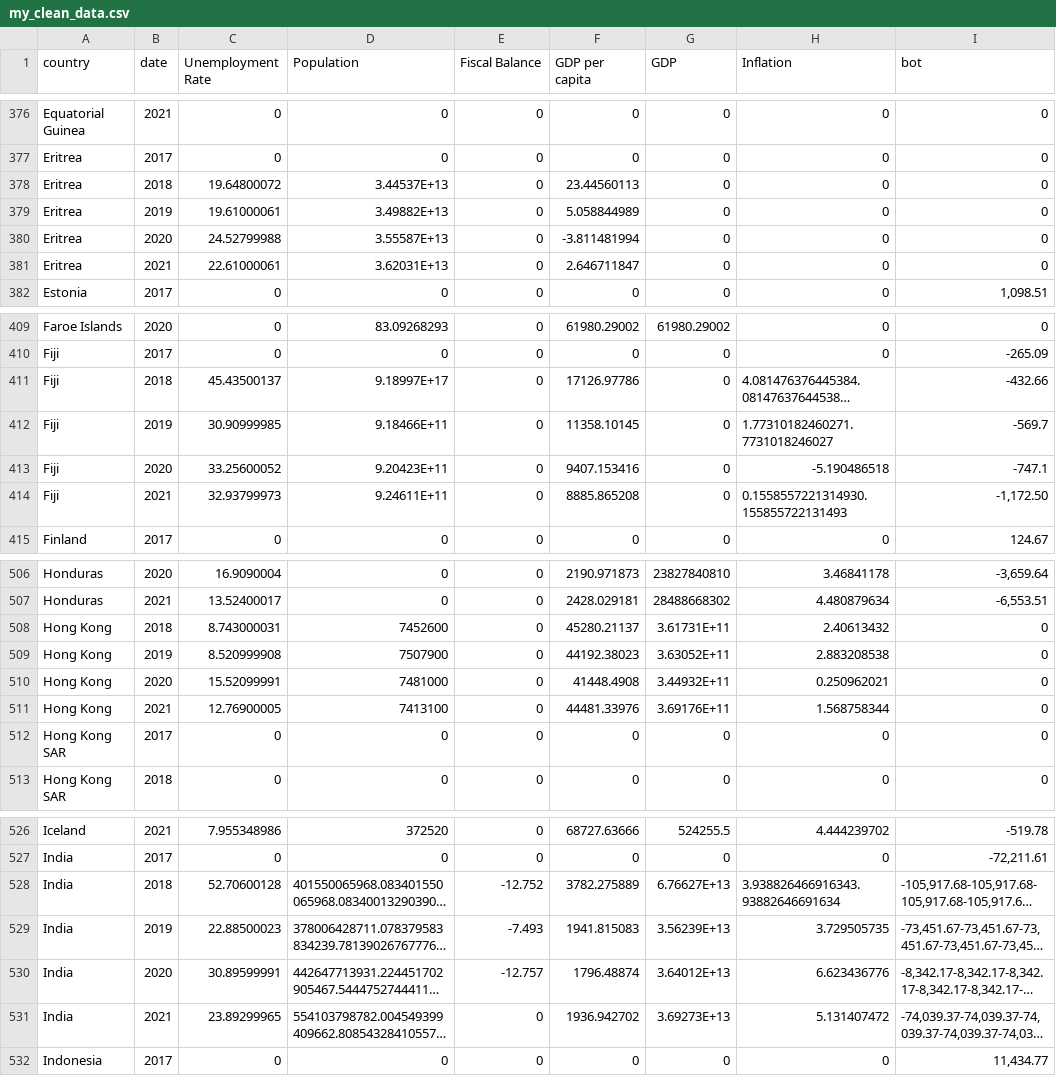
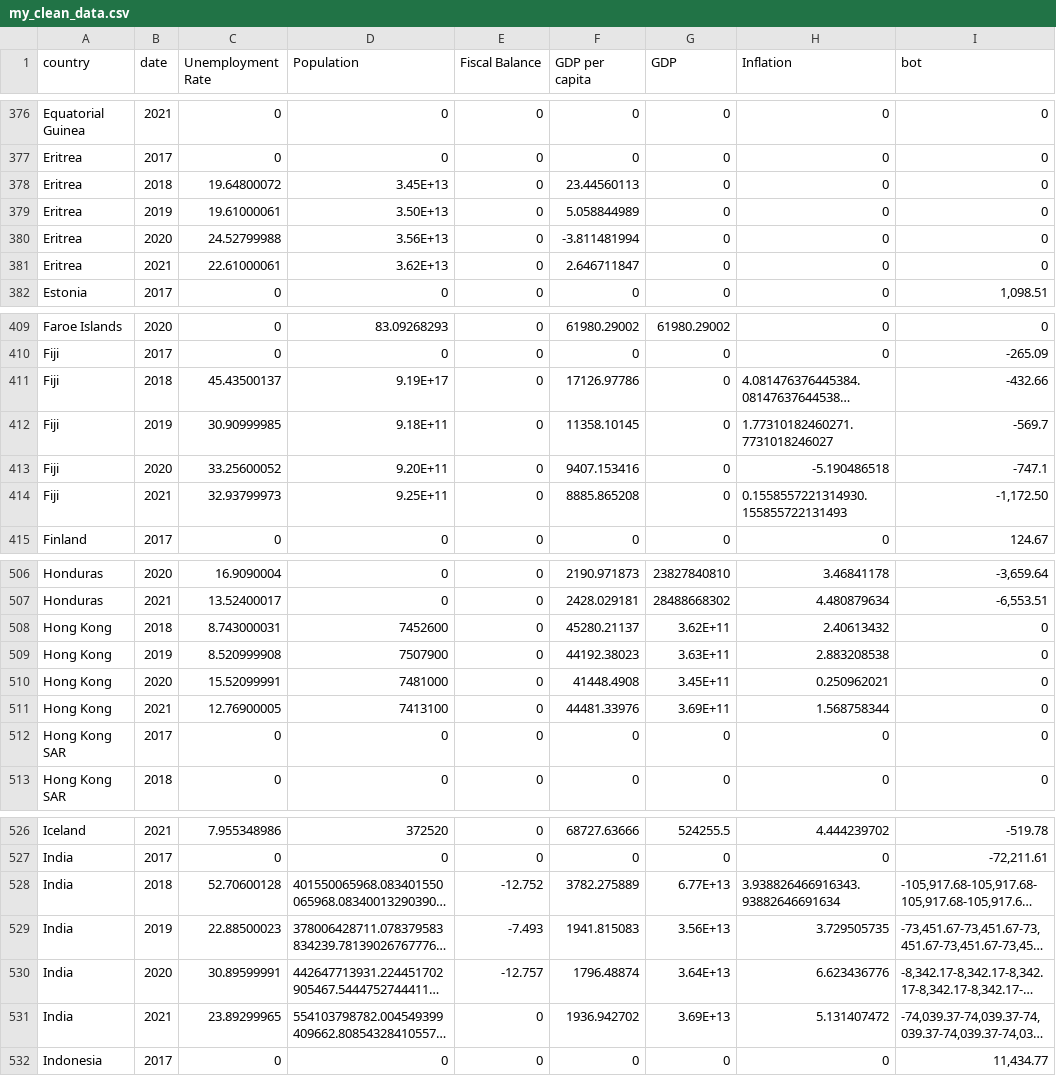
Before and after one commit to vuongv/CovidEconomics, a CSV file: my_clean_data.csv, drawn as a sheet; only a part is shown, gaps mark what is left out; long unchanged cells end in …; the diff covers the shown part only; the diff names each change by its address in the sheet, - before the commit and + after, or states it on an @@ line.

```diff
--- a/my_clean_data.csv
+++ b/my_clean_data.csv
-D378 (Population): 3.44537E+13
+D378 (Population): 3.45E+13
-D379 (Population): 3.49882E+13
+D379 (Population): 3.50E+13
-D380 (Population): 3.55587E+13
+D380 (Population): 3.56E+13
-D381 (Population): 3.62031E+13
+D381 (Population): 3.62E+13
-D411 (Population): 9.18997E+17
+D411 (Population): 9.19E+17
-D412 (Population): 9.18466E+11
+D412 (Population): 9.18E+11
-D413 (Population): 9.20423E+11
+D413 (Population): 9.20E+11
-D414 (Population): 9.24611E+11
+D414 (Population): 9.25E+11
-G508 (GDP): 3.61731E+11
+G508 (GDP): 3.62E+11
-G509 (GDP): 3.63052E+11
+G509 (GDP): 3.63E+11
-G510 (GDP): 3.44932E+11
+G510 (GDP): 3.45E+11
-G511 (GDP): 3.69176E+11
+G511 (GDP): 3.69E+11
-G528 (GDP): 6.76627E+13
+G528 (GDP): 6.77E+13
-G529 (GDP): 3.56239E+13
+G529 (GDP): 3.56E+13
-G530 (GDP): 3.64012E+13
+G530 (GDP): 3.64E+13
-G531 (GDP): 3.69273E+13
+G531 (GDP): 3.69E+13
```
Also changed, not shown: 54 edited cells elsewhere in this file, GDP.csv, 5 other files.
